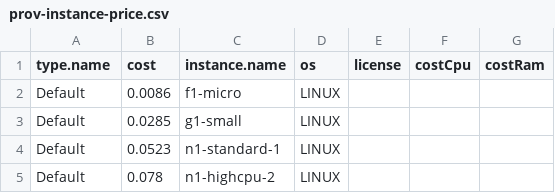
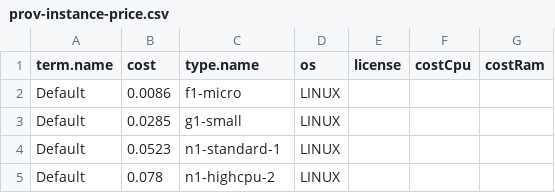
Before and after one commit to ligoj/plugin-prov-gcp, a CSV file: src/main/resources/csv/prov-instance-price.csv, drawn as a sheet; only a part is shown.

```diff
--- a/src/main/resources/csv/prov-instance-price.csv
+++ b/src/main/resources/csv/prov-instance-price.csv
@@ -1,2 +1,2 @@
-type.name;cost;instance.name;os;license;costCpu;costRam
+term.name;cost;type.name;os;license;costCpu;costRam
 Default;0.0086;f1-micro;LINUX;;;
```
Also changed, not shown: 5 other files.
